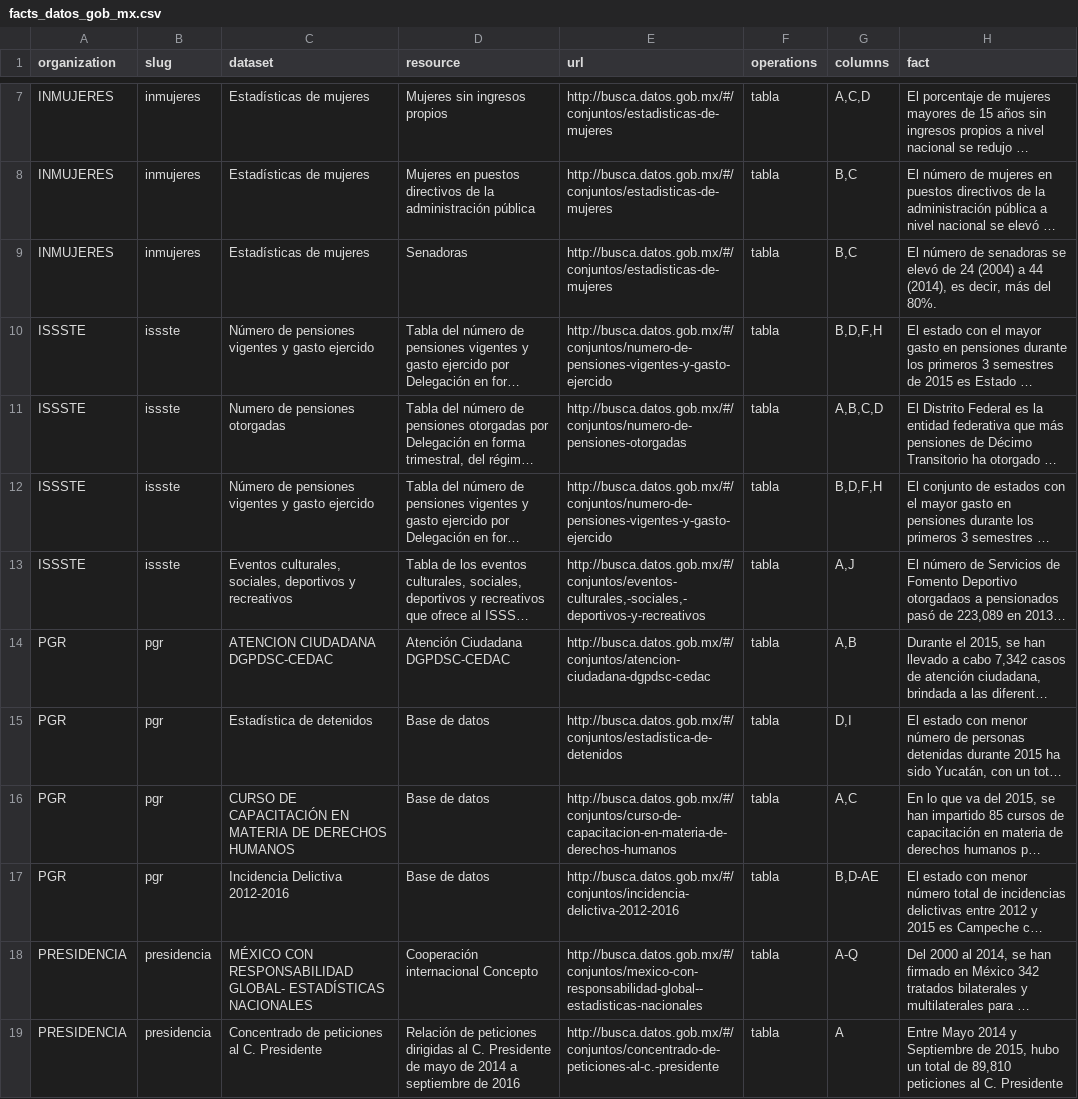
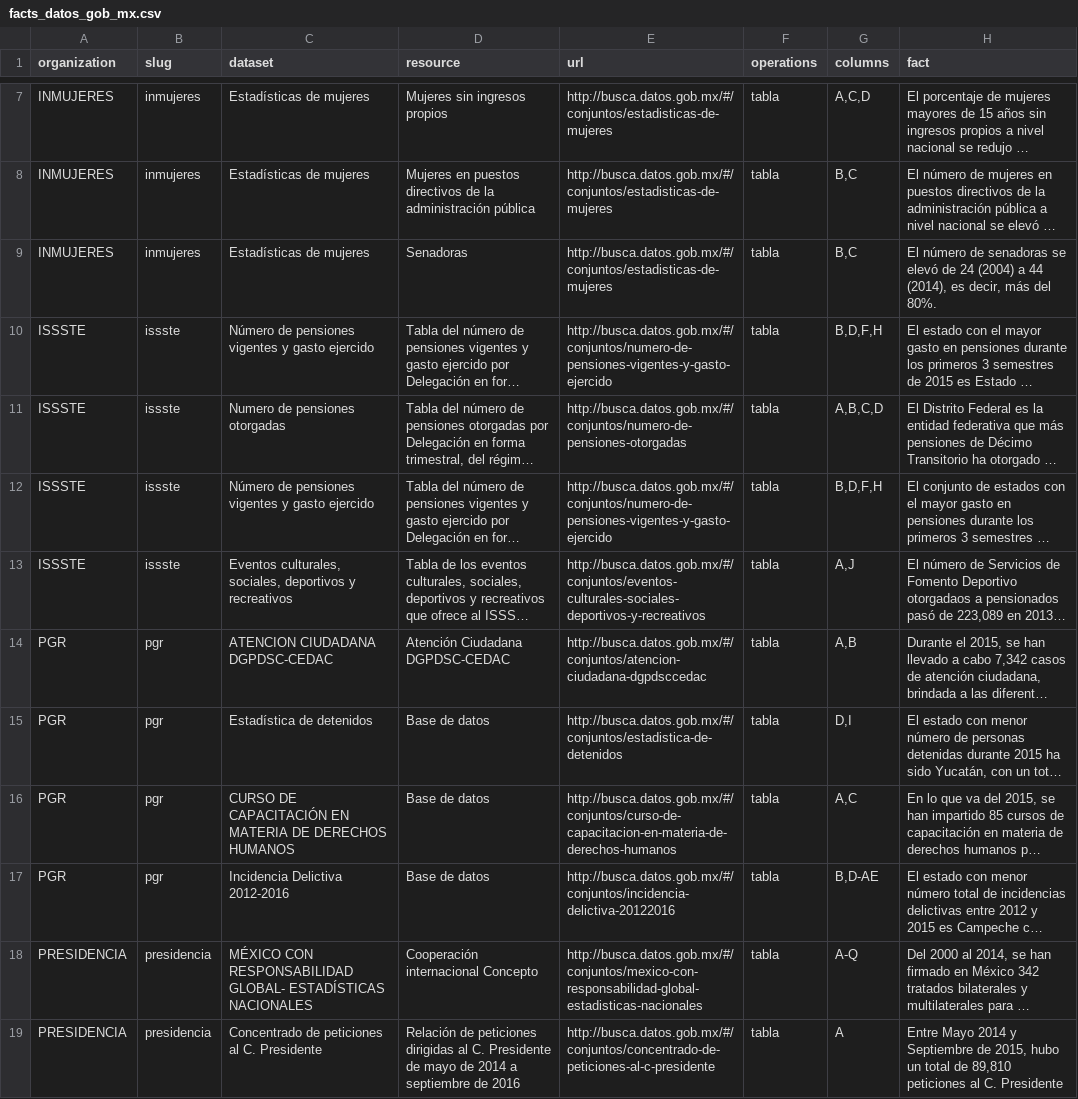
Before and after one commit to lromang/facts, a CSV file: facts_datos_gob_mx.csv, drawn as a sheet; only a part is shown, gaps mark what is left out; long unchanged cells end in …; the diff covers the shown part only; the diff names each change by its address in the sheet, - before the commit and + after, or states it on an @@ line.

```diff
--- a/facts_datos_gob_mx.csv
+++ b/facts_datos_gob_mx.csv
-E13 (url): http://busca.datos.gob.mx/#/conjuntos/eventos-culturales,-sociales,-deportivos-y-recreativos
+E13 (url): http://busca.datos.gob.mx/#/conjuntos/eventos-culturales-sociales-deportivos-y-recreativos
-E14 (url): http://busca.datos.gob.mx/#/conjuntos/atencion-ciudadana-dgpdsc-cedac
+E14 (url): http://busca.datos.gob.mx/#/conjuntos/atencion-ciudadana-dgpdsccedac
-E17 (url): http://busca.datos.gob.mx/#/conjuntos/incidencia-delictiva-2012-2016
+E17 (url): http://busca.datos.gob.mx/#/conjuntos/incidencia-delictiva-20122016
-E18 (url): http://busca.datos.gob.mx/#/conjuntos/mexico-con-responsabilidad-global--estadisticas-nacionales
+E18 (url): http://busca.datos.gob.mx/#/conjuntos/mexico-con-responsabilidad-global-estadisticas-nacionales
-E19 (url): http://busca.datos.gob.mx/#/conjuntos/concentrado-de-peticiones-al-c.-presidente
+E19 (url): http://busca.datos.gob.mx/#/conjuntos/concentrado-de-peticiones-al-c-presidente
```
Also changed, not shown: 19 edited cells elsewhere in this file, 1 other file.
